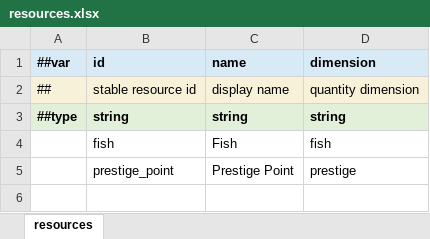
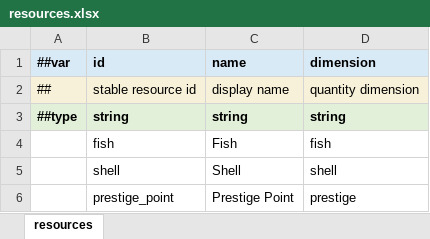
Before and after one commit to legendxcheng/IGESS, an Excel workbook: data-tables/Datas/resources.xlsx, sheet resources, drawn as a sheet; values as stored, in another font and other column widths than the file's, no borders; the diff names each change by its address in the sheet, - before the commit and + after, or states it on an @@ line.

```diff
--- a/data-tables/Datas/resources.xlsx (sheet resources)
+++ b/data-tables/Datas/resources.xlsx (sheet resources)
+row 5:  | shell | Shell | shell
```
Also changed, not shown: data-tables/Datas/__tables__.xlsx, data-tables/Datas/constants.xlsx, 19 other files.
